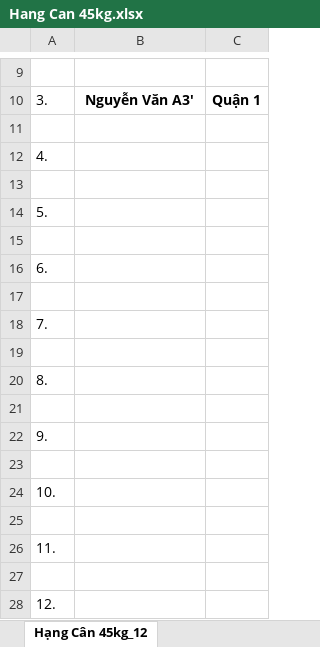
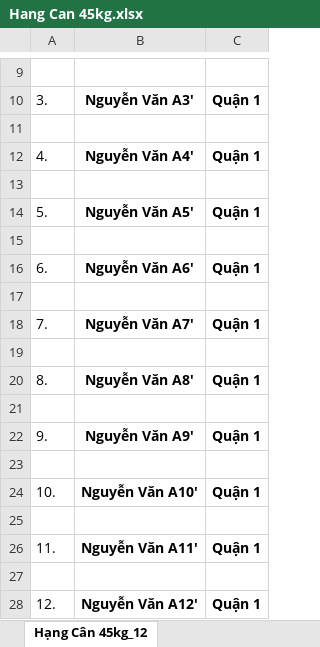
Before and after one commit to vobachnhac1/scoreboard-ict, an Excel workbook: exports/Hang Can 45kg.xlsx, sheet Hạng Cân 45kg_12, drawn as a sheet; only a part is shown, gaps mark what is left out; values as stored, in another font and other column widths than the file's, no borders; the diff names each change by its address in the sheet, - before the commit and + after, or states it on an @@ line.

```diff
--- a/exports/Hang Can 45kg.xlsx (sheet Hạng Cân 45kg_12)
+++ b/exports/Hang Can 45kg.xlsx (sheet Hạng Cân 45kg_12)
-B12: (empty)
+B12: Nguyễn Văn A4'
-C12: (empty)
+C12: Quận 1
-B14: (empty)
+B14: Nguyễn Văn A5'
-C14: (empty)
+C14: Quận 1
-B16: (empty)
+B16: Nguyễn Văn A6'
-C16: (empty)
+C16: Quận 1
-B18: (empty)
+B18: Nguyễn Văn A7'
-C18: (empty)
+C18: Quận 1
-B20: (empty)
+B20: Nguyễn Văn A8'
-C20: (empty)
+C20: Quận 1
-B22: (empty)
+B22: Nguyễn Văn A9'
-C22: (empty)
+C22: Quận 1
-B24: (empty)
+B24: Nguyễn Văn A10'
-C24: (empty)
+C24: Quận 1
-B26: (empty)
+B26: Nguyễn Văn A11'
-C26: (empty)
+C26: Quận 1
-B28: (empty)
+B28: Nguyễn Văn A12'
-C28: (empty)
+C28: Quận 1
```
Also changed, not shown: 8 other files.
